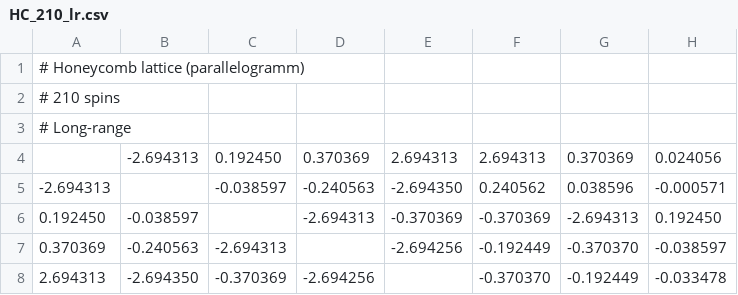
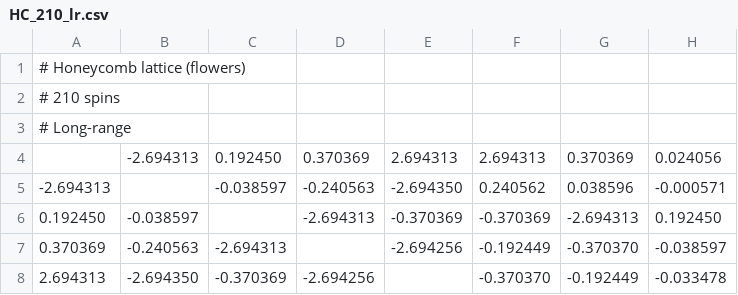
Before and after one commit to piterand/MonteCarlo_WangLandau, a CSV file: csv_examples/csv-hc-flowers/HC_210_lr.csv, drawn as a sheet; only a part is shown; the diff names each change by its address in the sheet, - before the commit and + after, or states it on an @@ line.

```diff
--- a/csv_examples/csv-hc-flowers/HC_210_lr.csv
+++ b/csv_examples/csv-hc-flowers/HC_210_lr.csv
-A1: # Honeycomb lattice (parallelogramm)
+A1: # Honeycomb lattice (flowers)
```
Also changed, not shown: csv_examples/HC_339_sr.csv, csv_examples/HC_63_lr.csv, 21 other files.
